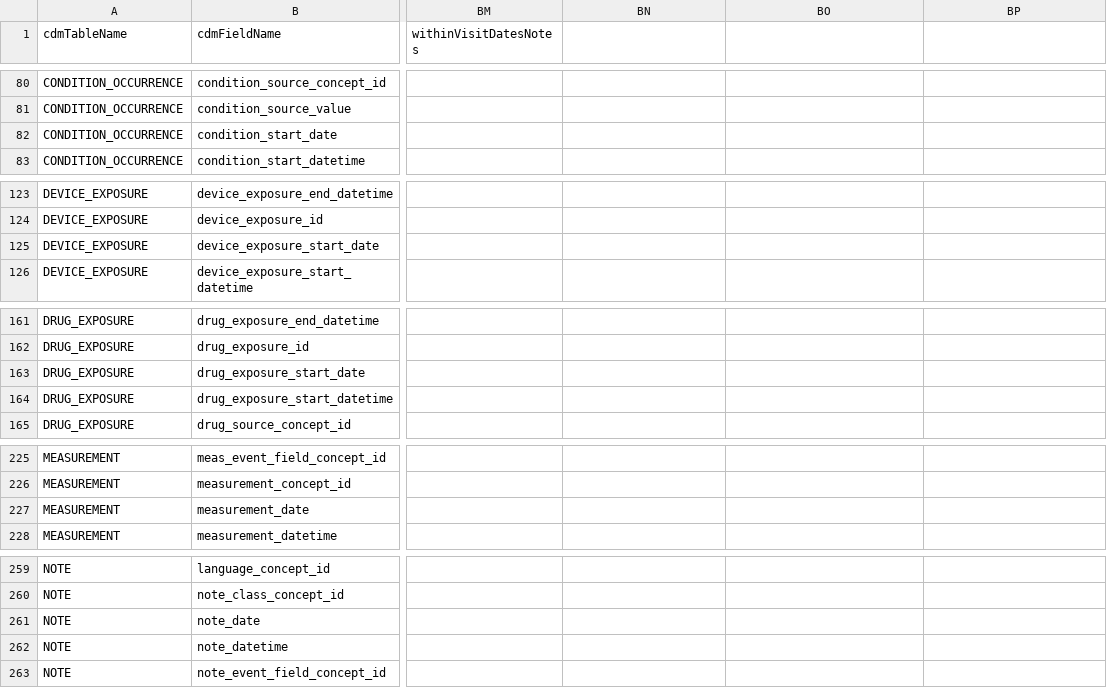
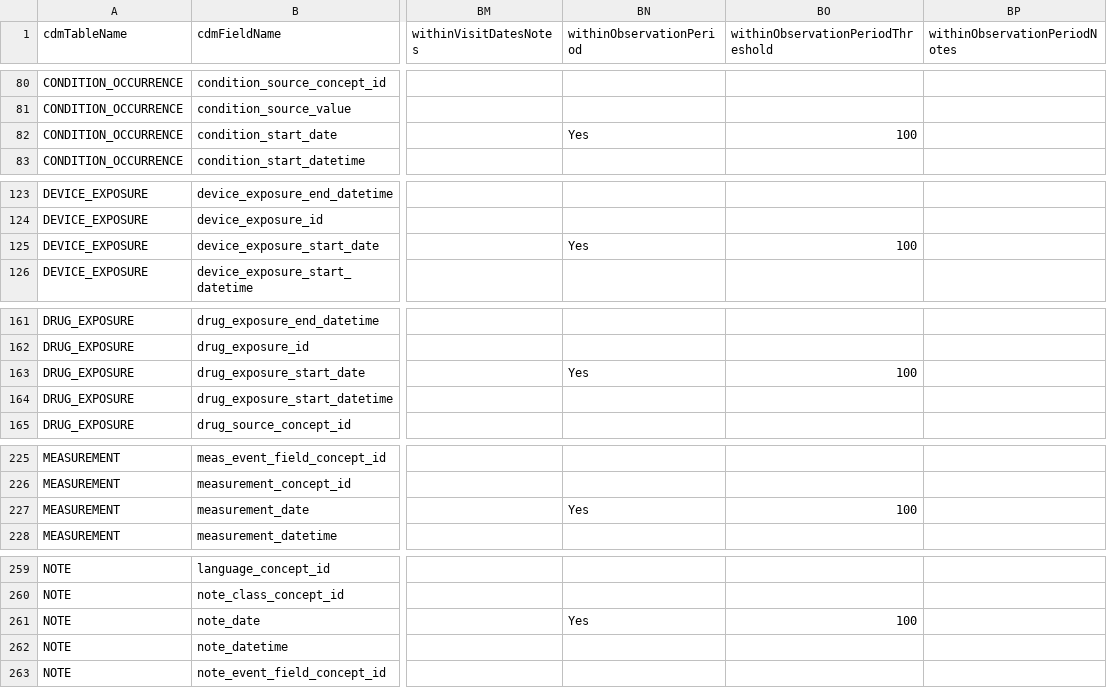
Before and after one commit to OHDSI/DataQualityDashboard, a CSV file: inst/csv/OMOP_CDMv5.5_Field_Level.csv, drawn as a sheet; only a part is shown, gaps mark what is left out; the diff covers the shown part only; the diff names each change by its address in the sheet, - before the commit and + after, or states it on an @@ line.

Commit message:
Add withinObservationPeriod check
Reports event records whose start date does not fall within any
observation period of the person. Since the CDM allows data outside of
observation periods (see #143), the default threshold is 100% so the
check is informational only; sites can set a lower threshold in a
custom field threshold file.

```diff
--- a/inst/csv/OMOP_CDMv5.5_Field_Level.csv
+++ b/inst/csv/OMOP_CDMv5.5_Field_Level.csv
-BN1: (empty)
+BN1: withinObservationPeriod
-BO1: (empty)
+BO1: withinObservationPeriodThreshold
-BP1: (empty)
+BP1: withinObservationPeriodNotes
-BN82 (withinObservationPeriod): (empty)
+BN82 (withinObservationPeriod): Yes
-BO82 (withinObservationPeriodThreshold): (empty)
+BO82 (withinObservationPeriodThreshold): 100
-BN125 (withinObservationPeriod): (empty)
+BN125 (withinObservationPeriod): Yes
-BO125 (withinObservationPeriodThreshold): (empty)
+BO125 (withinObservationPeriodThreshold): 100
-BN163 (withinObservationPeriod): (empty)
+BN163 (withinObservationPeriod): Yes
-BO163 (withinObservationPeriodThreshold): (empty)
+BO163 (withinObservationPeriodThreshold): 100
-BN227 (withinObservationPeriod): (empty)
+BN227 (withinObservationPeriod): Yes
-BO227 (withinObservationPeriodThreshold): (empty)
+BO227 (withinObservationPeriodThreshold): 100
-BN261 (withinObservationPeriod): (empty)
+BN261 (withinObservationPeriod): Yes
-BO261 (withinObservationPeriodThreshold): (empty)
+BO261 (withinObservationPeriodThreshold): 100
```
Also changed, not shown: 10 edited cells elsewhere in this file, inst/csv/OMOP_CDMv5.3_Field_Level.csv, inst/csv/OMOP_CDMv5.4_Field_Level.csv, 9 other files.
